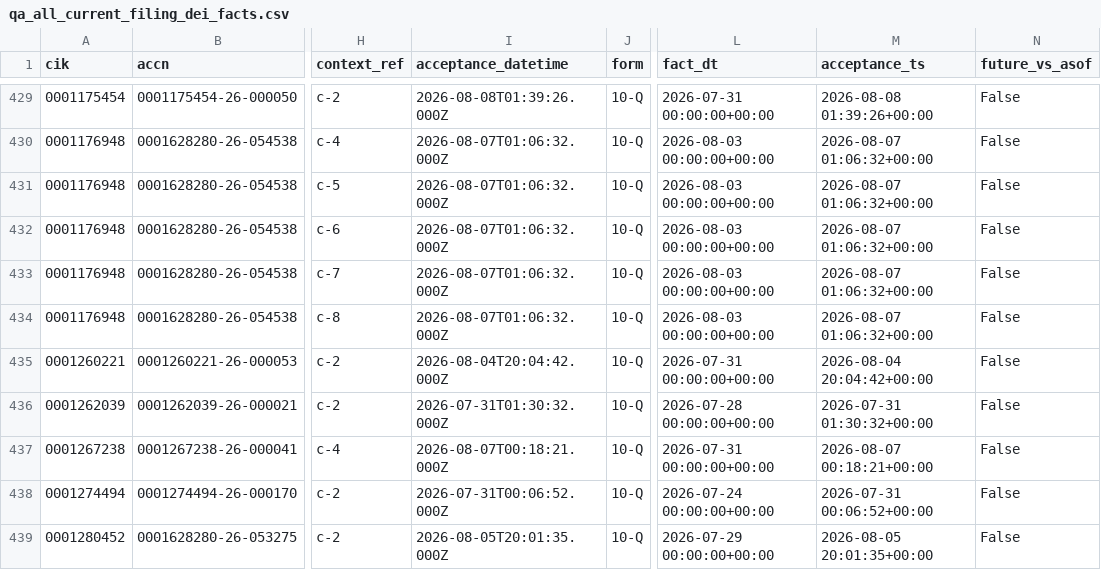
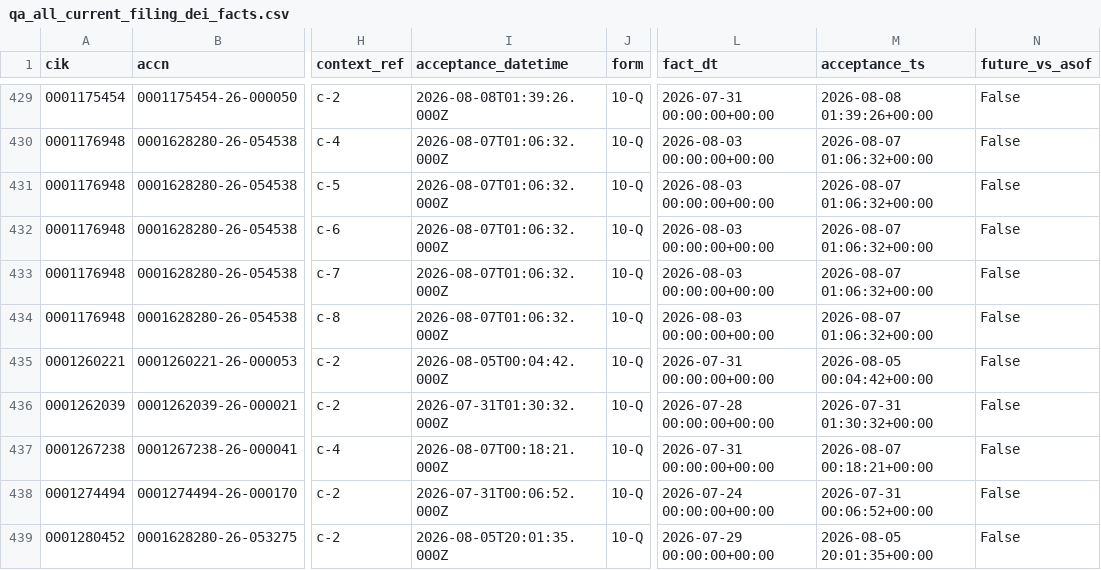
Before and after one commit to nb788/ChatGPT-stock-lab, a CSV file: data/qa_all_current_filing_dei_facts.csv, drawn as a sheet; only a part is shown, gaps mark what is left out; the diff covers the shown part only; the diff names each change by its address in the sheet, - before the commit and + after, or states it on an @@ line.

```diff
--- a/data/qa_all_current_filing_dei_facts.csv
+++ b/data/qa_all_current_filing_dei_facts.csv
-I435 (acceptance_datetime): 2026-08-04T20:04:42.000Z
+I435 (acceptance_datetime): 2026-08-05T00:04:42.000Z
-M435 (acceptance_ts): 2026-08-04 20:04:42+00:00
+M435 (acceptance_ts): 2026-08-05 00:04:42+00:00
```
Also changed, not shown: 50 edited cells elsewhere in this file, data/qa_all_current_latest_filings.csv, data/qa_all_current_resolution.csv, 17 other files.
